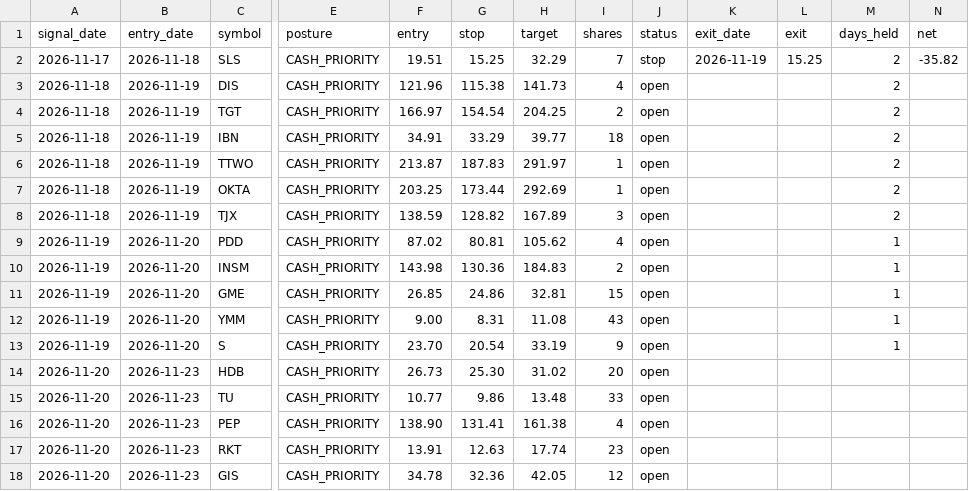
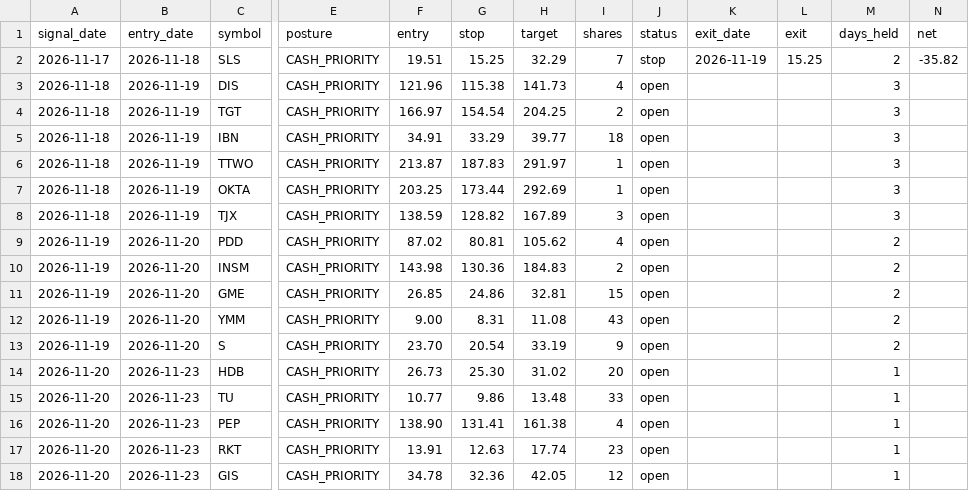
Before and after one commit to engsarahabdulaziz-beep/day-trader-skill, a CSV file: paper/swing.csv, drawn as a sheet; only a part is shown, gaps mark what is left out; the diff names each change by its address in the sheet, - before the commit and + after, or states it on an @@ line.

```diff
--- a/paper/swing.csv
+++ b/paper/swing.csv
-M3:M8 (days_held): 2
+M3:M8 (days_held): 3
-M9:M13 (days_held): 1
+M9:M13 (days_held): 2
-M14:M18 (days_held): (empty)
+M14:M18 (days_held): 1
```
Also changed, not shown: paper/ledger.csv.
